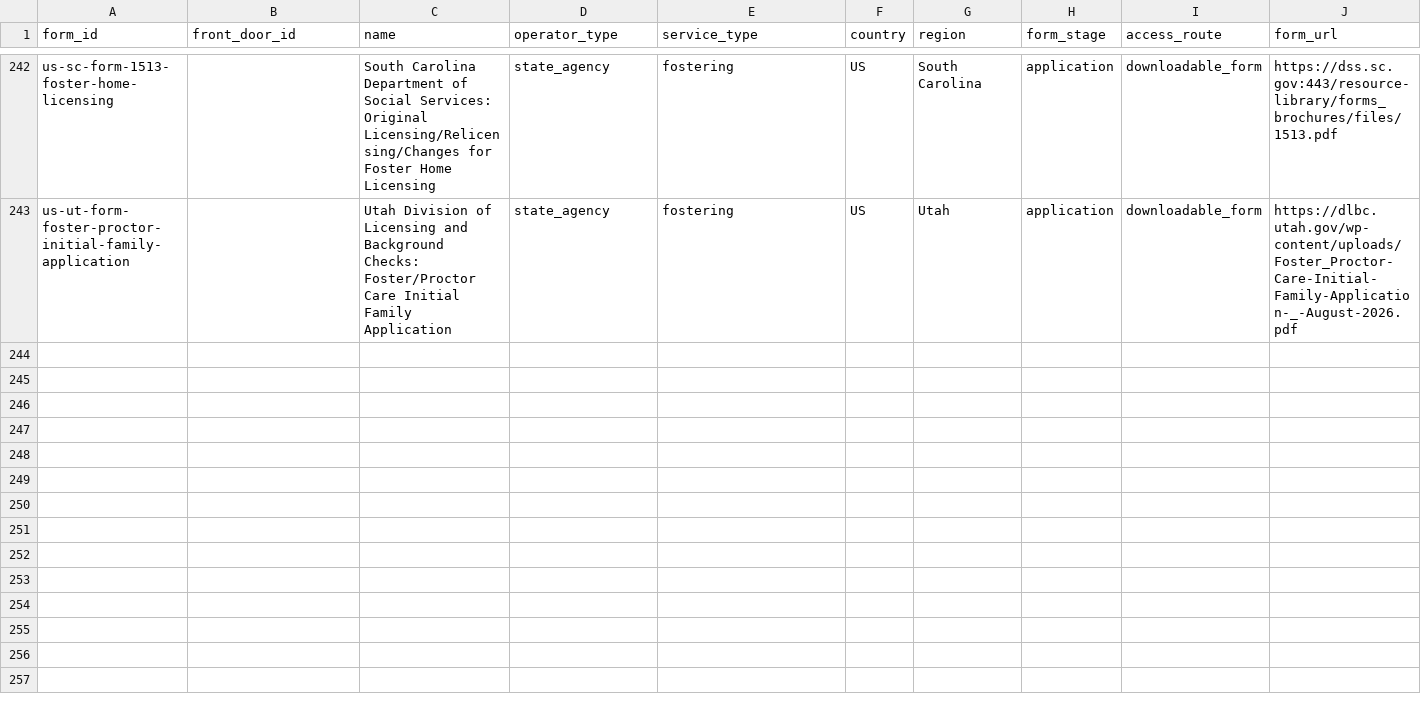
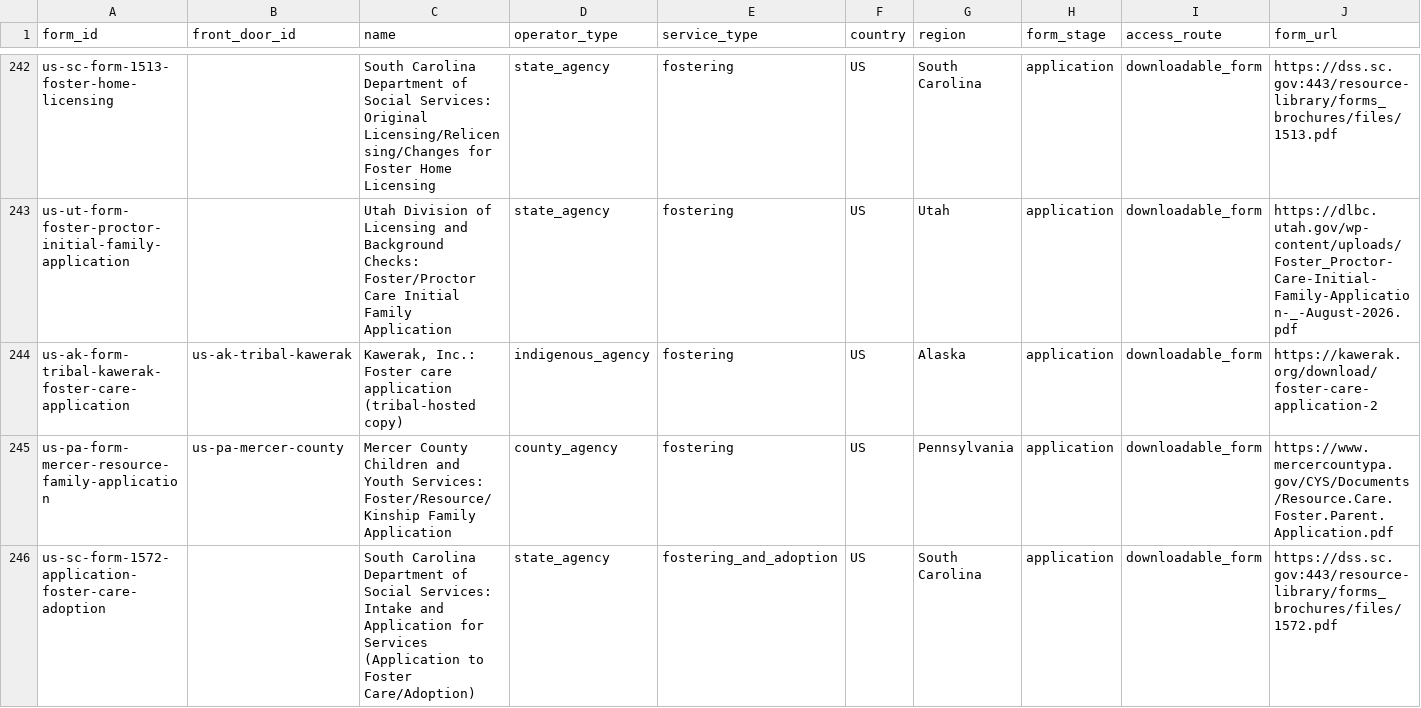
Before and after one commit to jamiegannaway/kinderform, a CSV file: census/forms.csv, drawn as a sheet; only a part is shown, gaps mark what is left out; rows hold the shown columns only; the diff names each change by its address in the sheet, - before the commit and + after, or states it on an @@ line.

```diff
--- a/census/forms.csv
+++ b/census/forms.csv
+row 244: us-ak-form-tribal-kawerak-foster-care-application | us-ak-tribal-kawerak | Kawerak, Inc.: Foster care application (tribal-hosted copy) | indigenous_agency | fostering | US | Alaska | application | downloadable_form | https://kawerak.org/download/foster-care-application-2
+row 245: us-pa-form-mercer-resource-family-application | us-pa-mercer-county | Mercer County Children and Youth Services: Foster/Resource/Kinship Family Application | county_agency | fostering | US | Pennsylvania | application | downloadable_form | https://www.mercercountypa.gov/CYS/Documents/Resource.Care.Foster.Parent.Application.pdf
+row 246: us-sc-form-1572-application-foster-care-adoption |  | South Carolina Department of Social Services: Intake and Application for Services (Application to Foster Care/Adoption) | state_agency | fostering_and_adoption | US | South Carolina | application | downloadable_form | https://dss.sc.gov:443/resource-library/forms_brochures/files/1572.pdf
```
Also changed, not shown: register/us/application-forms.csv, 4 other files.
